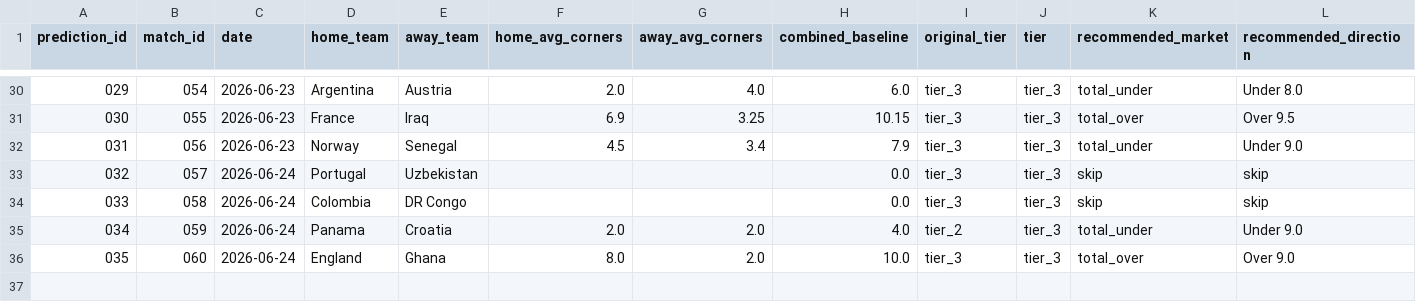
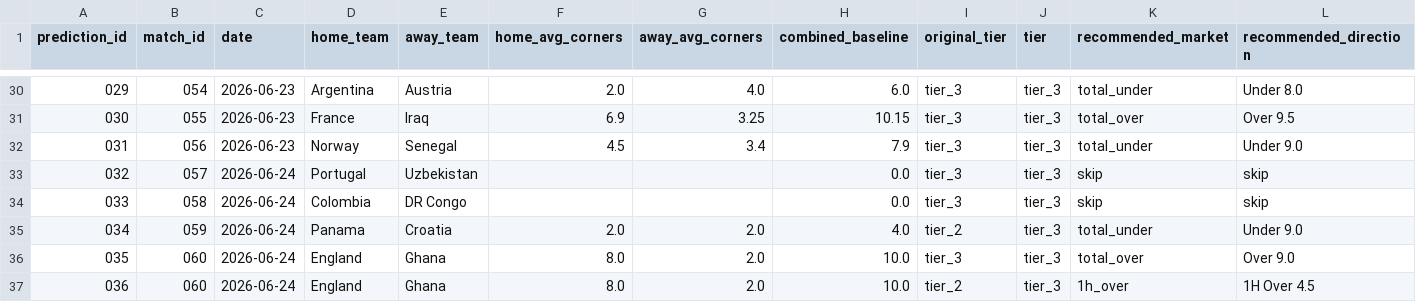
Before and after one commit to phildinh/world-cup-corners-model, a CSV file: data/predictions.csv, drawn as a sheet; only a part is shown, gaps mark what is left out; rows hold the shown columns only; the diff names each change by its address in the sheet, - before the commit and + after, or states it on an @@ line.

Commit message:
data: England vs Ghana — bet-only (match 060)

```diff
--- a/data/predictions.csv
+++ b/data/predictions.csv
+row 37: 036 | 060 | 2026-06-24 | England | Ghana | 8.0 | 2.0 | 10.0 | tier_2 | tier_3 | 1h_over | 1H Over 4.5
```
Also changed, not shown: data/bets.csv.
